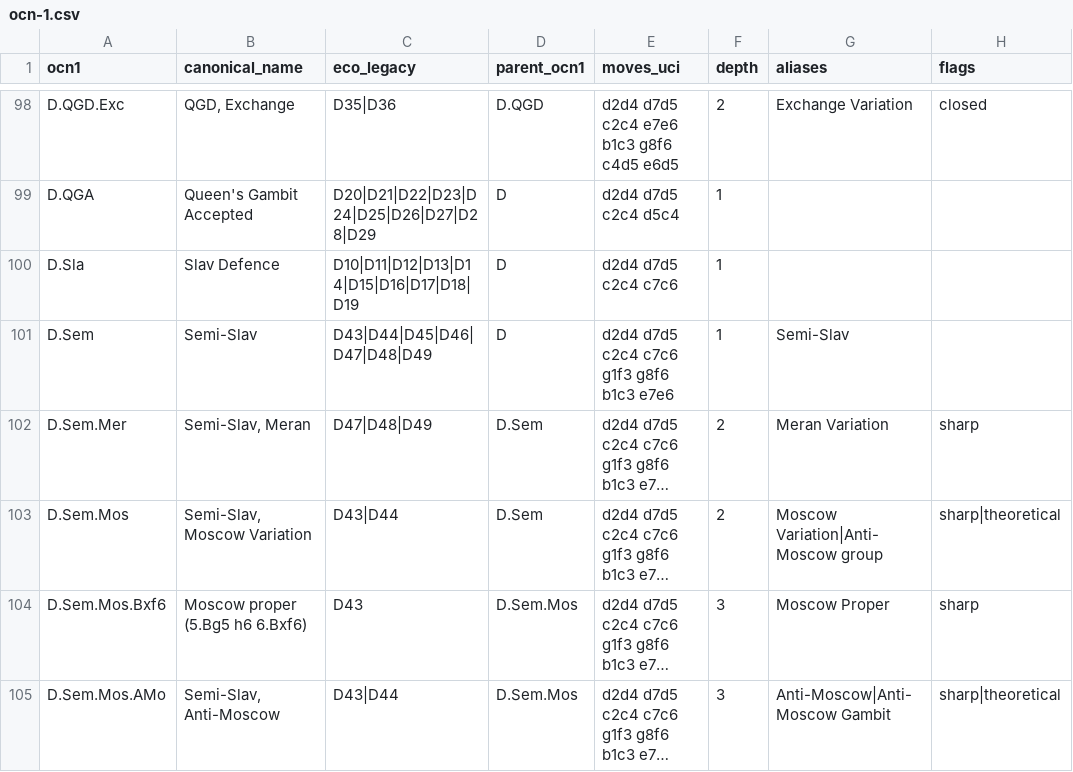
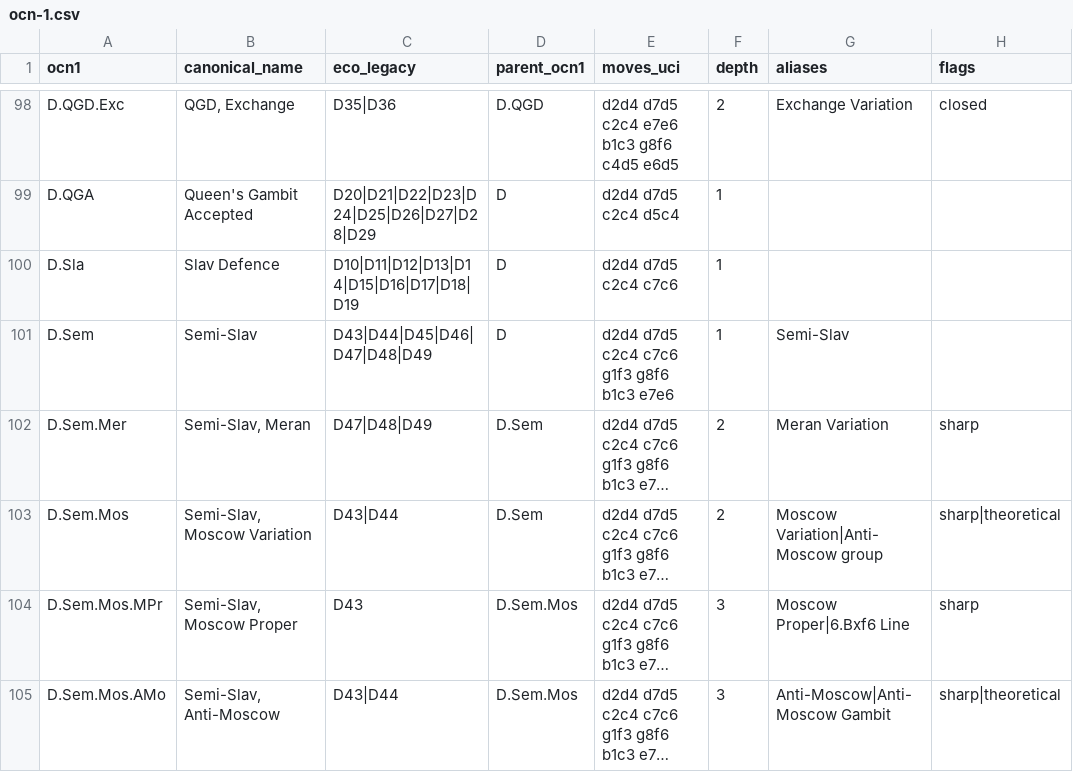
Before and after one commit to escacsfigueres/ocn, a CSV file: catalog/ocn-1.csv, drawn as a sheet; only a part is shown, gaps mark what is left out; long unchanged cells end in …; the diff covers the shown part only; the diff names each change by its address in the sheet, - before the commit and + after, or states it on an @@ line.

Commit message:
Normalize Moscow Proper canonical slug

```diff
--- a/catalog/ocn-1.csv
+++ b/catalog/ocn-1.csv
-A104 (ocn1): D.Sem.Mos.Bxf6
+A104 (ocn1): D.Sem.Mos.MPr
-B104 (canonical_name): Moscow proper (5.Bg5 h6 6.Bxf6)
+B104 (canonical_name): Semi-Slav, Moscow Proper
-G104 (aliases): Moscow Proper
+G104 (aliases): Moscow Proper|6.Bxf6 Line
```
Also changed, not shown: 1 added row, 1 removed row and 11 edited cells elsewhere in this file.
